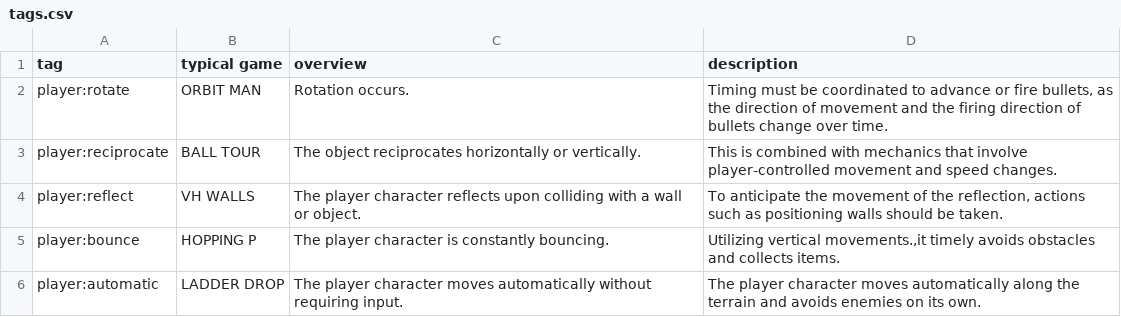
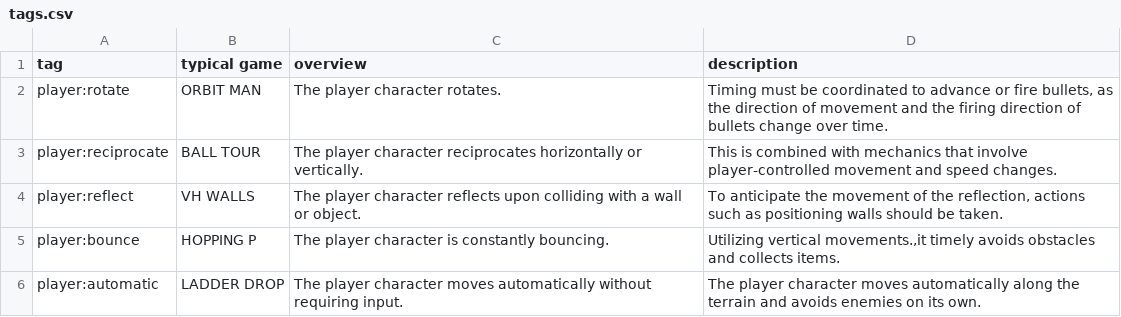
Before and after one commit to abagames/action-mini-game-mechanic-tags, a CSV file: src/tags.csv, drawn as a sheet; only a part is shown; the diff names each change by its address in the sheet, - before the commit and + after, or states it on an @@ line.

Commit message:
Fix overviews

```diff
--- a/src/tags.csv
+++ b/src/tags.csv
-C2 (overview): Rotation occurs.
+C2 (overview): The player character rotates.
-C3 (overview): The object reciprocates horizontally…
+C3 (overview): The player character reciprocates horizontally…
```
Also changed, not shown: 4 other files.
